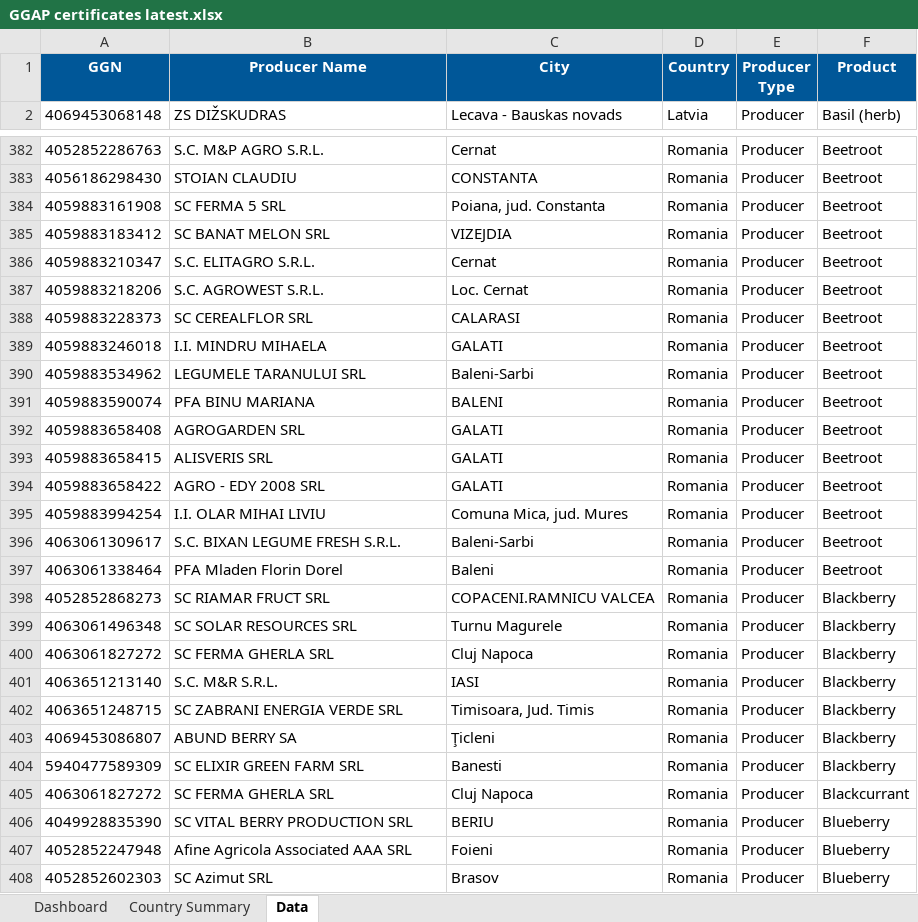
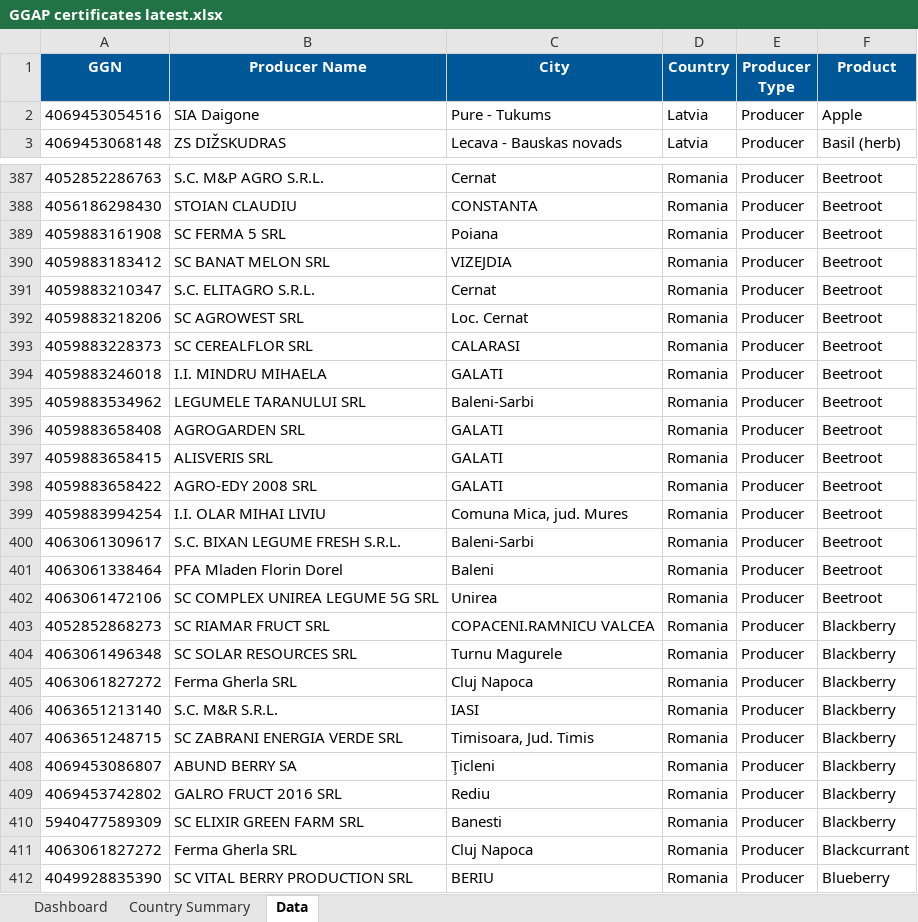
Before and after one commit to goodinternetuser7/certificate-scrapers, an Excel workbook: GGAP/GGAP certificates latest.xlsx, sheet Data, drawn as a sheet; only a part is shown, gaps mark what is left out; the shorter side is filled out with more unchanged rows; values as stored, in another font and other column widths than the file's, no borders; table styles not drawn; removed rows and columns are numbered as before the commit, all else as after; the diff covers the shown part only; the diff names each change by its address in the sheet, - before the commit and + after, or states it on an @@ line.

```diff
--- a/GGAP/GGAP certificates latest.xlsx (sheet Data)
+++ b/GGAP/GGAP certificates latest.xlsx (sheet Data)
+row 2: 4069453054516 | SIA Daigone | Pure - Tukums | Latvia | Producer | Apple
-C389 (City): Poiana, jud. Constanta
+C389 (City): Poiana
-B392 (Producer Name): S.C. AGROWEST S.R.L.
+B392 (Producer Name): SC AGROWEST SRL
-row 391: 4059883590074 | PFA BINU MARIANA | BALENI | Romania | Producer | Beetroot
-B398 (Producer Name): AGRO - EDY 2008 SRL
+B398 (Producer Name): AGRO-EDY 2008 SRL
+row 402: 4063061472106 | SC COMPLEX UNIREA LEGUME 5G SRL | Unirea | Romania | Producer | Beetroot
-B405 (Producer Name): SC FERMA GHERLA SRL
+B405 (Producer Name): Ferma Gherla SRL
+row 409: 4069453742802 | GALRO FRUCT 2016 SRL | Rediu | Romania | Producer | Blackberry
-B411 (Producer Name): SC FERMA GHERLA SRL
+B411 (Producer Name): Ferma Gherla SRL
```
Also changed, not shown: 17 added rows, 8 removed rows and 69 edited cells elsewhere in this sheet, sheet Country Summary, sheet Dashboard, 1 other file.
